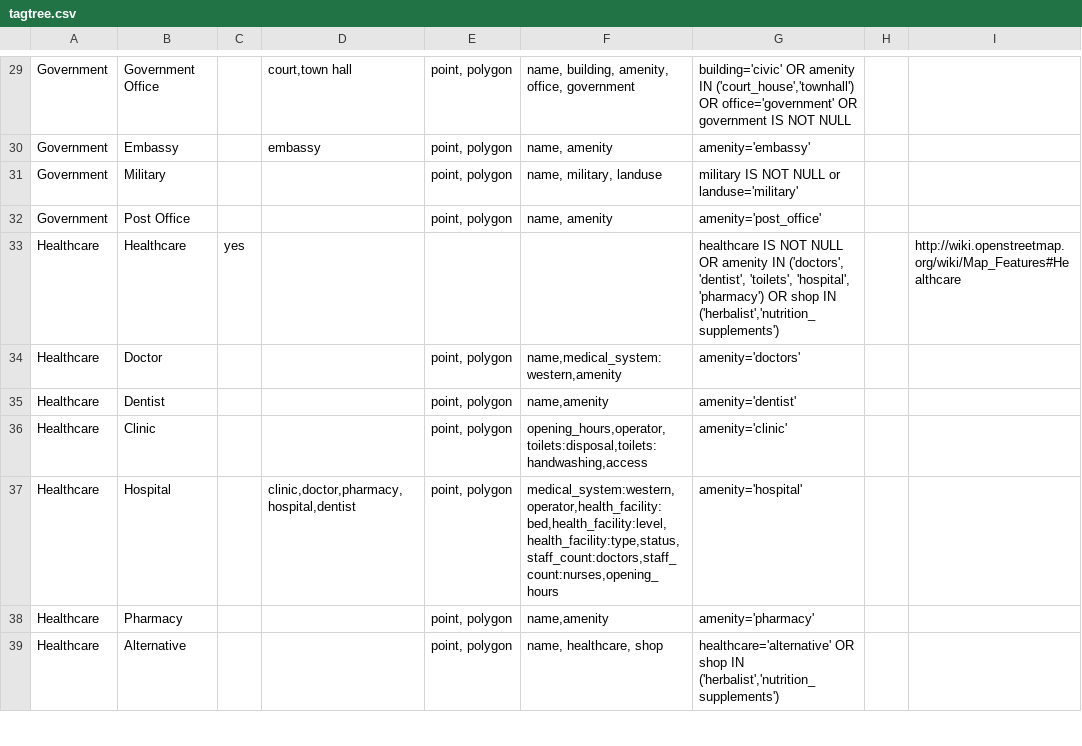
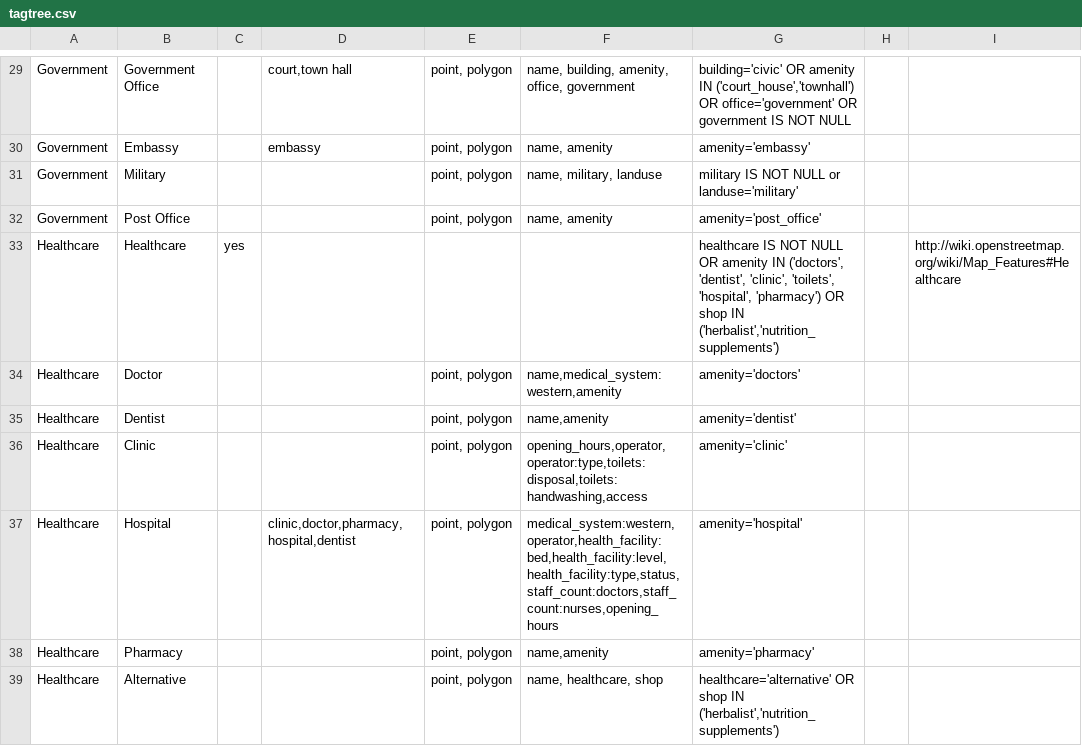
Before and after one commit to hotosm/osm-export-tool, a CSV file: ui/app/utils/tagtree.csv, drawn as a sheet; only a part is shown, gaps mark what is left out.

Commit message:
add missing amenity=clinic and operator:type to healthcare tag tree [#287]

```diff
--- a/ui/app/utils/tagtree.csv
+++ b/ui/app/utils/tagtree.csv
@@ -32,6 +32,6 @@ Government,Military,,,"point, polygon","name, military, landuse",military IS NOT
 Government,Post Office,,,"point, polygon","name, amenity",amenity='post_office',,
-Healthcare,Healthcare,yes,,,,"healthcare IS NOT NULL OR amenity IN ('doctors', 'dentist', 'toilets', 'hospital', 'pharmacy') OR shop IN ('herbalist','nutrition_supplements')",,http://wiki.openstreetmap.org/wiki/Map_Features#Healthcare
+Healthcare,Healthcare,yes,,,,"healthcare IS NOT NULL OR amenity IN ('doctors', 'dentist', 'clinic', 'toilets', 'hospital', 'pharmacy') OR shop IN ('herbalist','nutrition_supplements')",,http://wiki.openstreetmap.org/wiki/Map_Features#Healthcare
 Healthcare,Doctor,,,"point, polygon","name,medical_system:western,amenity",amenity='doctors',,
 Healthcare,Dentist,,,"point, polygon","name,amenity",amenity='dentist',,
-Healthcare,Clinic,,,"point, polygon","opening_hours,operator,toilets:disposal,toilets:handwashing,access",amenity='clinic',,
+Healthcare,Clinic,,,"point, polygon","opening_hours,operator,operator:type,toilets:disposal,toilets:handwashing,access",amenity='clinic',,
 Healthcare,Hospital,,"clinic,doctor,pharmacy,hospital,dentist","point, polygon","medical_system:western,operator,health_facility:bed,health_facility:level,health_facility:type,status,staff_count:doctors,staff_count:nurses,opening_hours",amenity='hospital',,
```
Also changed, not shown: 1 other file.
